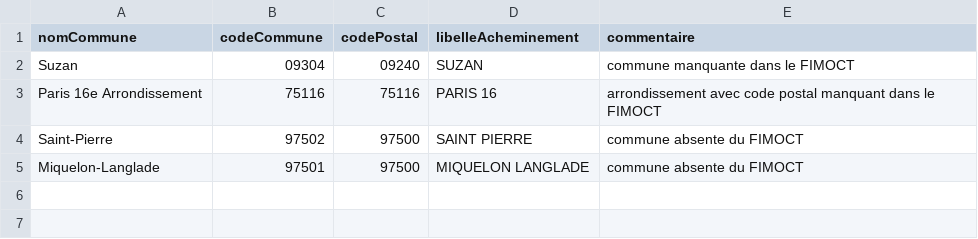
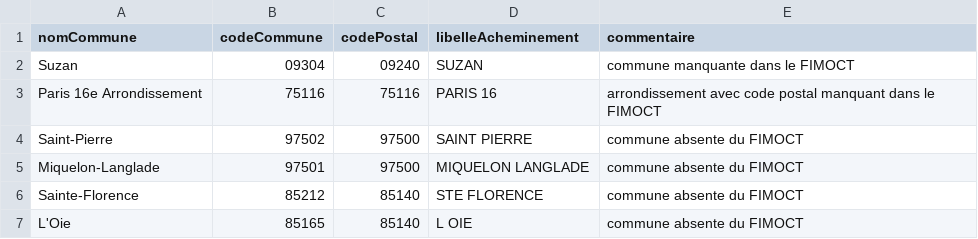
Before and after one commit to BaseAdresseNationale/codes-postaux, a CSV file: add-list.csv, drawn as a sheet; the diff names each change by its address in the sheet, - before the commit and + after, or states it on an @@ line.

Commit message:
Added missing postal codes from FIMOCT

```diff
--- a/add-list.csv
+++ b/add-list.csv
+row 6: Sainte-Florence | 85212 | 85140 | STE FLORENCE | commune absente du FIMOCT
+row 7: L'Oie | 85165 | 85140 | L OIE | commune absente du FIMOCT
```
